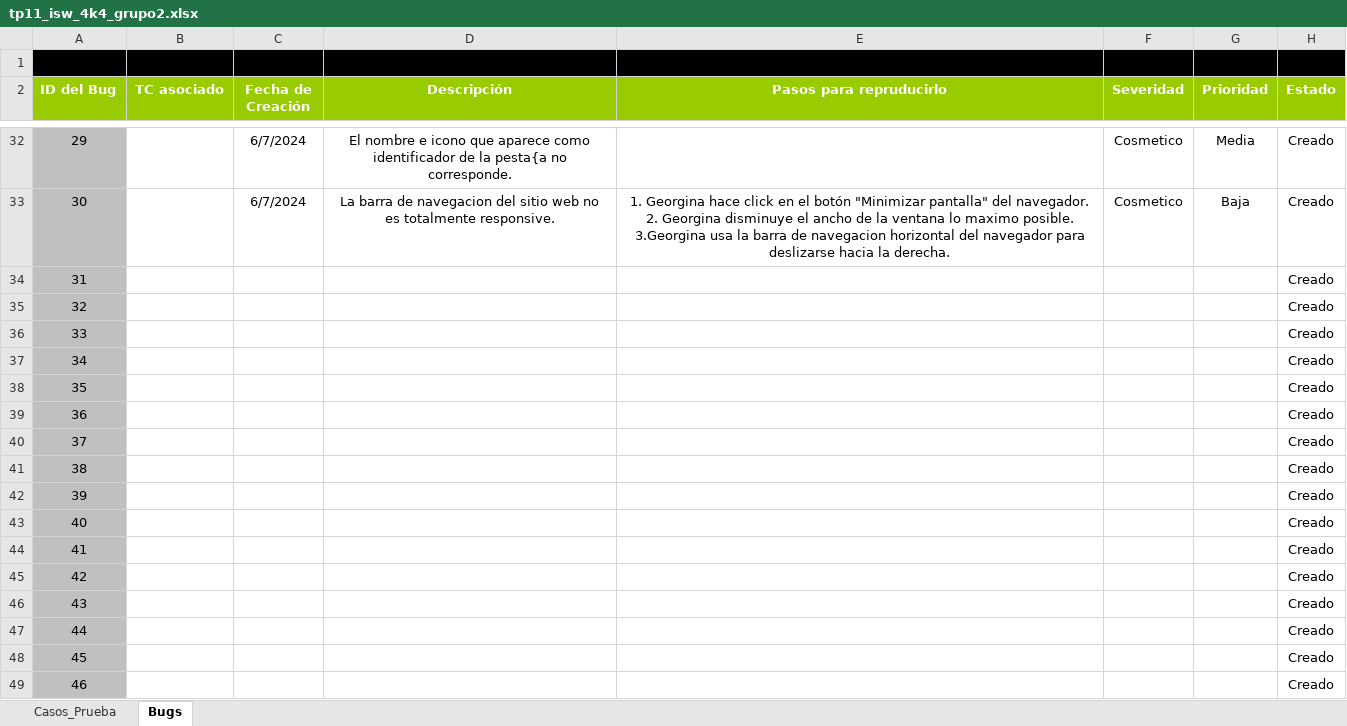
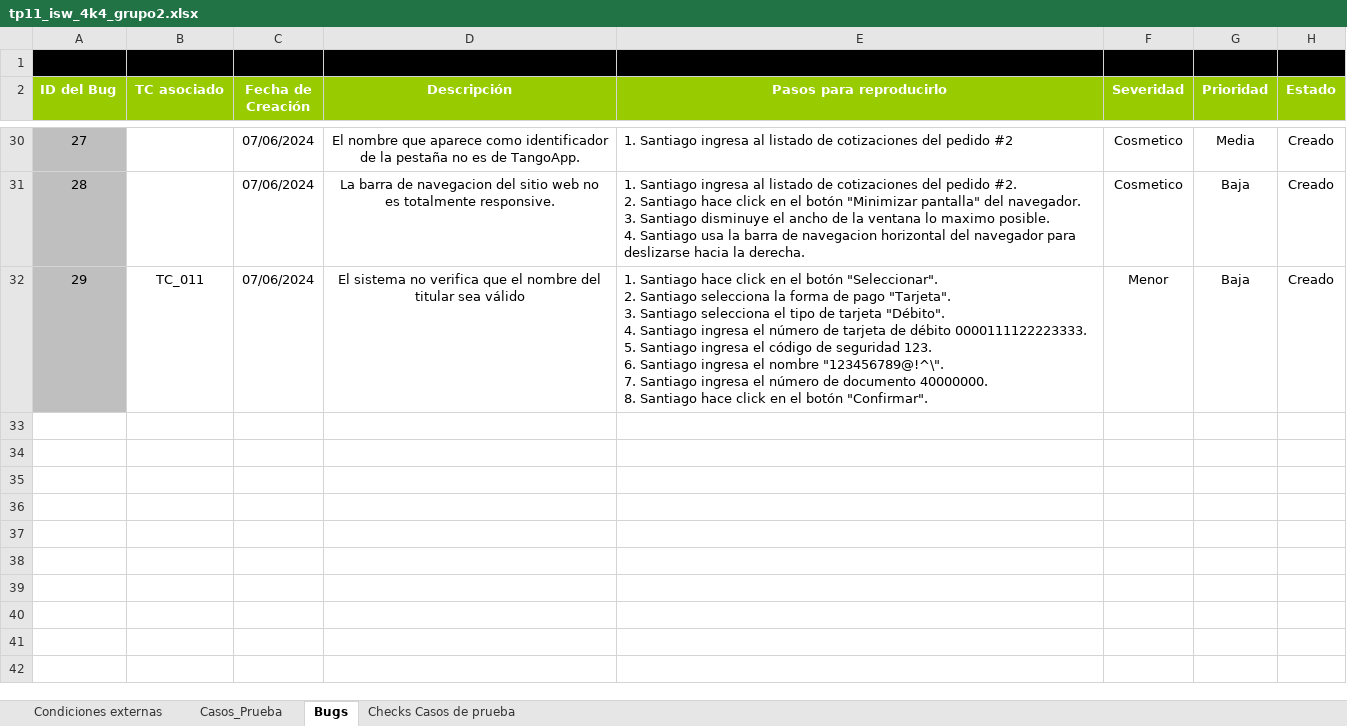
Before and after one commit to nicodominguezvlk/chianet, an Excel workbook: tps/tp11_isw_4k4_grupo2/tp11_isw_4k4_grupo2.xlsx, sheet Bugs, drawn as a sheet; only a part is shown, gaps mark what is left out; values as stored, in another font and other column widths than the file's, no borders; removed rows and columns are numbered as before the commit, all else as after; ↵ is a line break in a cell; the diff covers the shown part only; the diff names each change by its address in the sheet, - before the commit and + after, or states it on an @@ line.

```diff
--- a/tps/tp11_isw_4k4_grupo2/tp11_isw_4k4_grupo2.xlsx (sheet Bugs)
+++ b/tps/tp11_isw_4k4_grupo2/tp11_isw_4k4_grupo2.xlsx (sheet Bugs)
+sheet tab: Condiciones externas
+sheet tab: Checks Casos de prueba
-E2: Pasos para repruducirlo
+E2: Pasos para reproducirlo
@@ column A (ID del Bug) renumbered between rows 30 and 31 @@
-C30:C31 (Fecha de Creación): 6/7/2024
+C30:C31 (Fecha de Creación): 07/06/2024
-D30 (Descripción): El nombre e icono que aparece como identificador de la pesta{a no corresponde.
+D30 (Descripción): El nombre que aparece como identificador de la pestaña no es de TangoApp.
-E30 (Pasos para reproducirlo): (empty)
+E30 (Pasos para reproducirlo): 1. Santiago ingresa al listado de cotizaciones del pedido #2
-E31 (Pasos para reproducirlo): 1. Georgina hace click en el botón "Minimizar pantalla" del navegador. 2. Georgina disminuye el ancho de la ventana lo maximo posible. 3.Georgina usa la…
+E31 (Pasos para reproducirlo): 1. Santiago ingresa al listado de cotizaciones del pedido #2. ↵ 2. Santiago hace click en el botón "Minimizar pantalla" del navegador. ↵ 3. Santiago disminuye el ancho de la ventana lo maximo posible. ↵ 4. Santiago usa la…
-E31 alignment: center
+E31 alignment: left
-row 34: 31 |  |  |  |  |  |  | Creado
-row 35: 32 |  |  |  |  |  |  | Creado
-row 36: 33 |  |  |  |  |  |  | Creado
-row 37: 34 |  |  |  |  |  |  | Creado
-row 38: 35 |  |  |  |  |  |  | Creado
-row 39: 36 |  |  |  |  |  |  | Creado
-row 40: 37 |  |  |  |  |  |  | Creado
-row 41: 38 |  |  |  |  |  |  | Creado
-row 42: 39 |  |  |  |  |  |  | Creado
-row 43: 40 |  |  |  |  |  |  | Creado
-row 44: 41 |  |  |  |  |  |  | Creado
-row 45: 42 |  |  |  |  |  |  | Creado
-row 46: 43 |  |  |  |  |  |  | Creado
-row 47: 44 |  |  |  |  |  |  | Creado
-row 48: 45 |  |  |  |  |  |  | Creado
-row 49: 46 |  |  |  |  |  |  | Creado
+row 32: 29 | TC_011 | 07/06/2024 | El sistema no verifica que el nombre del titular sea válido | 1. Santiago hace click en el botón "Seleccionar". ↵ 2. Santiago selecciona la forma de pago "Tarjeta". ↵ 3. Santiago selecciona el tipo de tarjeta "Débito". ↵ 4. Santiago ingresa el número de tarjeta de débito 0000111122223333. ↵ 5. Santiago ingresa el código de seguridad 123. ↵ 6. Santiago ingresa el nombre "123456789@!^\". ↵ 7. Santiago ingresa el número de documento 40000000. ↵ 8. Santiago hace click en el botón "Confirmar". | Menor | Baja | Creado
```
Also changed, not shown: 7 added rows, 9 removed rows, 56 edited cells and cell formats elsewhere in this sheet, sheet Casos_Prueba.
